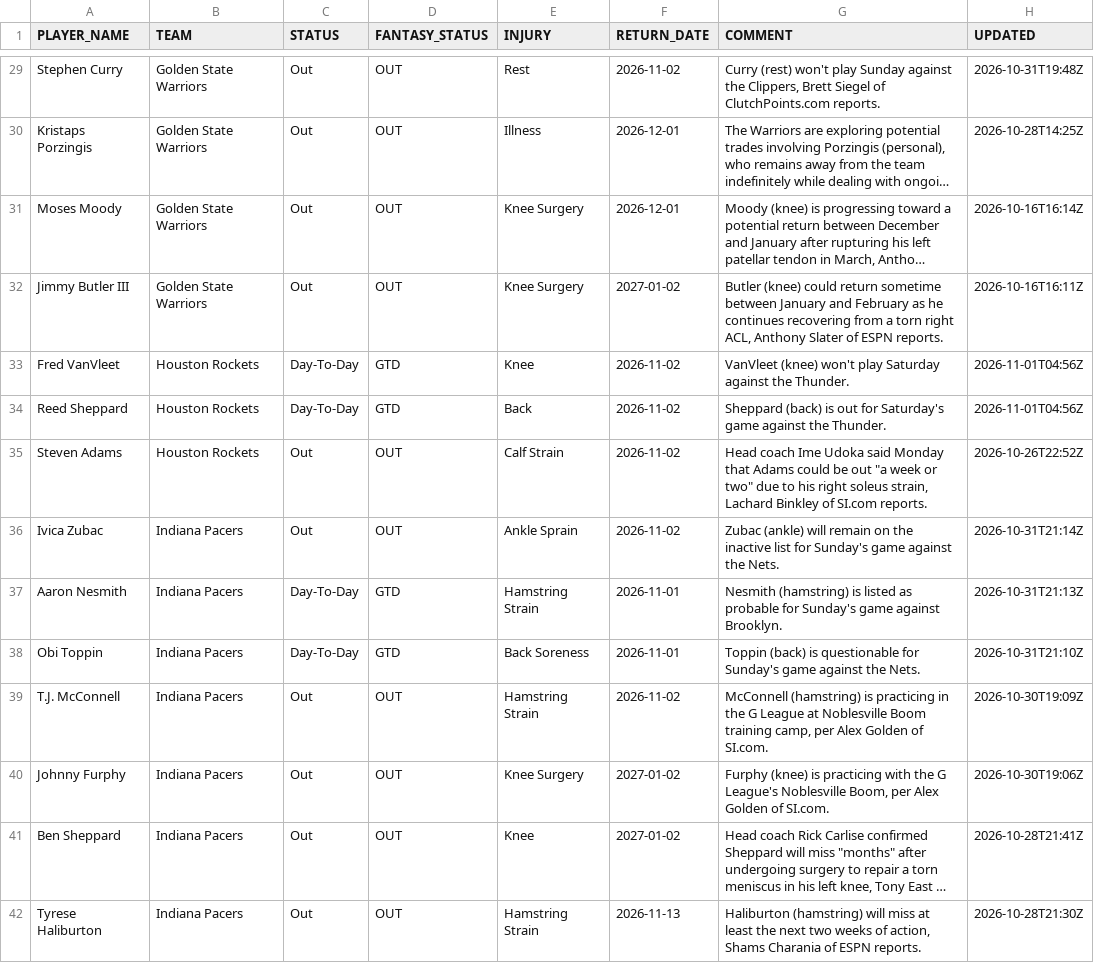
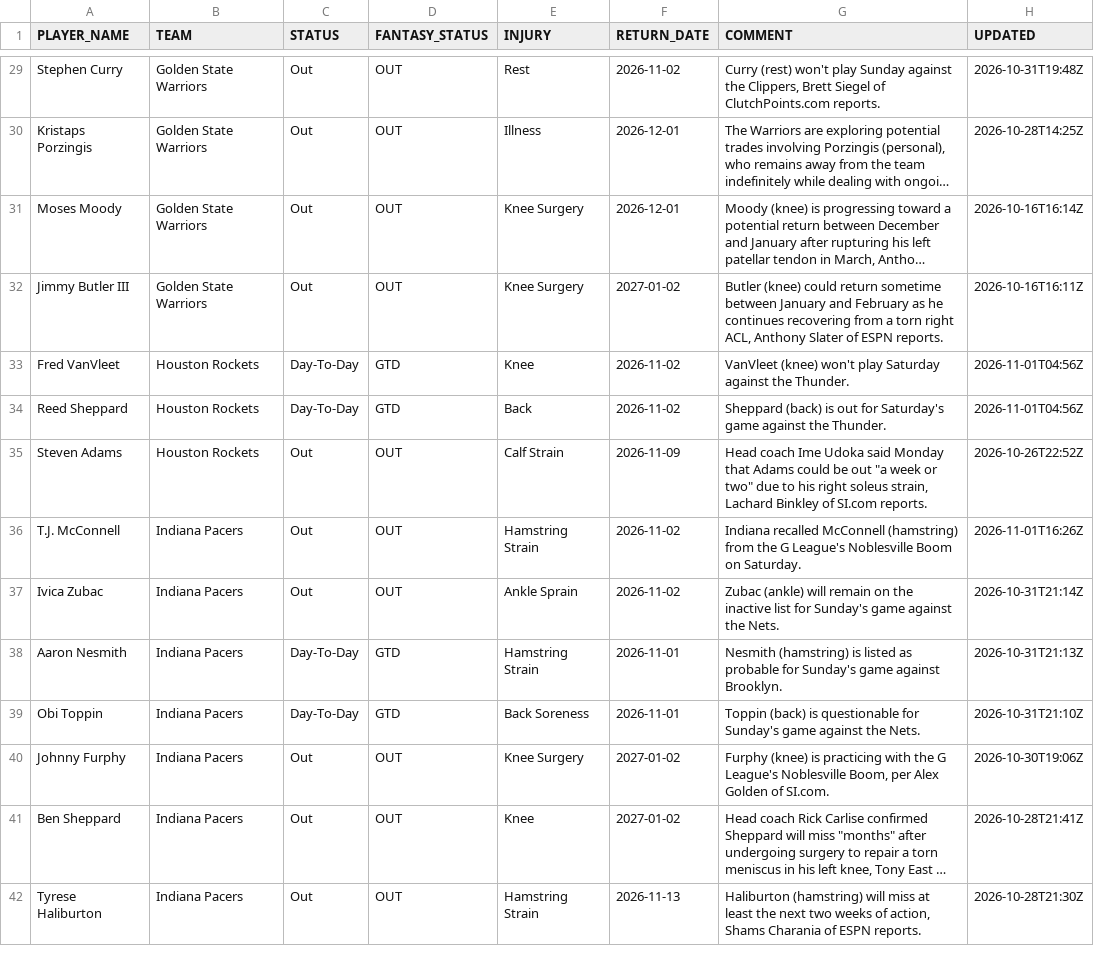
Before and after one commit to RoiGreen/dagger, a CSV file: nba_2026_27/injuries.csv, drawn as a sheet; only a part is shown, gaps mark what is left out; long unchanged cells end in …; the diff covers the shown part only.

Commit message:
Daily data update 2026-11-01 21:35

```diff
--- a/nba_2026_27/injuries.csv
+++ b/nba_2026_27/injuries.csv
@@ -34,3 +34,4 @@ Fred VanVleet,Houston Rockets,Day-To-Day,GTD,Knee,2026-11-02,VanVleet (knee) won
 Reed Sheppard,Houston Rockets,Day-To-Day,GTD,Back,2026-11-02,Sheppard (back) is out for Saturday's game against the Thunder.,2026-11-01T04:56Z
-Steven Adams,Houston Rockets,Out,OUT,Calf Strain,2026-11-02,"Head coach Ime Udoka said Monday that Adams could be out ""a week or two"" due to his right soleus strain, Lachard Binkley of SI.com reports.",2026-10-26T22:52Z
+Steven Adams,Houston Rockets,Out,OUT,Calf Strain,2026-11-09,"Head coach Ime Udoka said Monday that Adams could be out ""a week or two"" due to his right soleus strain, Lachard Binkley of SI.com reports.",2026-10-26T22:52Z
+T.J. McConnell,Indiana Pacers,Out,OUT,Hamstring Strain,2026-11-02,Indiana recalled McConnell (hamstring) from the G League's Noblesville Boom on Saturday.,2026-11-01T16:26Z
 Ivica Zubac,Indiana Pacers,Out,OUT,Ankle Sprain,2026-11-02,Zubac (ankle) will remain on the inactive list for Sunday's game against the Nets.,2026-10-31T21:14Z
@@ -38,3 +39,2 @@ Aaron Nesmith,Indiana Pacers,Day-To-Day,GTD,Hamstring Strain,2026-11-01,Nesmith
 Obi Toppin,Indiana Pacers,Day-To-Day,GTD,Back Soreness,2026-11-01,Toppin (back) is questionable for Sunday's game against the Nets.,2026-10-31T21:10Z
-T.J. McConnell,Indiana Pacers,Out,OUT,Hamstring Strain,2026-11-02,"McConnell (hamstring) is practicing in the G League at Noblesville Boom training camp, per Alex Golden of SI.com.",2026-10-30T19:09Z
 Johnny Furphy,Indiana Pacers,Out,OUT,Knee Surgery,2027-01-02,"Furphy (knee) is practicing with the G League's Noblesville Boom, per Alex Golden of SI.com.",2026-10-30T19:06Z
```
Also changed, not shown: 2 added rows, 4 removed rows and 10 edited cells elsewhere in this file, nba_2026_27/game_logs_advanced_regular.csv, 6 other files.
